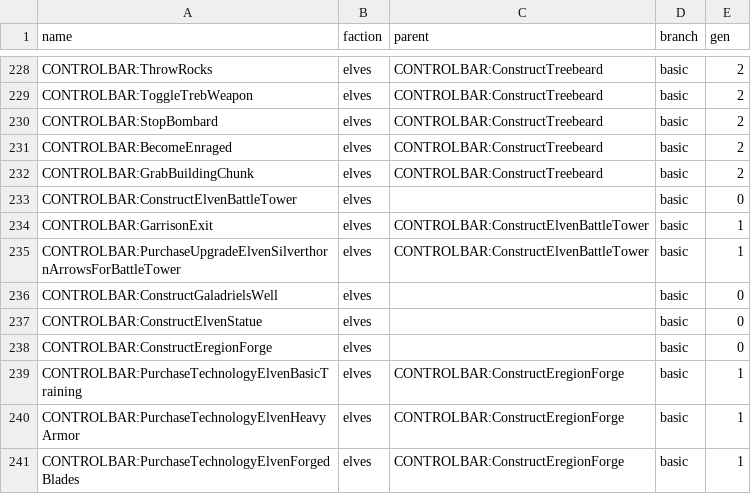
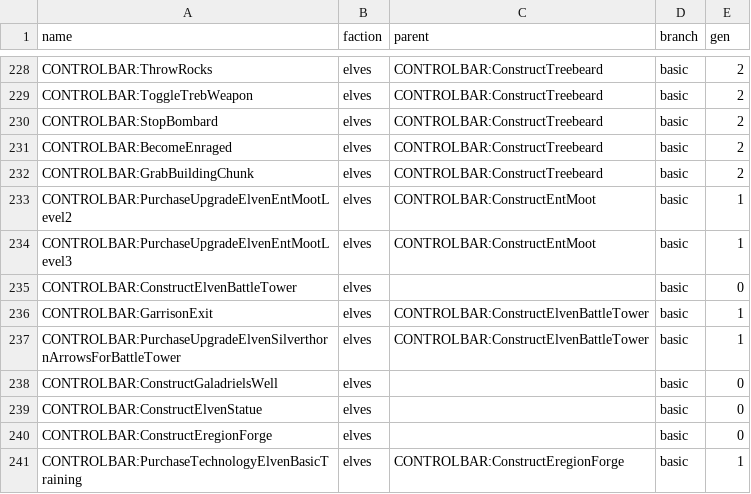
Before and after one commit to Styyg/BFME-KeyBinder, a CSV file: assets/data/csv/ROTWK 2.02 9.7.4.csv, drawn as a sheet; only a part is shown, gaps mark what is left out; the shorter side is filled out with more unchanged rows; the diff names each change by its address in the sheet, - before the commit and + after, or states it on an @@ line.

Commit message:
FIX: missing ent moot upgrade 2 & 3

```diff
--- a/assets/data/csv/ROTWK 2.02 9.7.4.csv
+++ b/assets/data/csv/ROTWK 2.02 9.7.4.csv
+row 233: CONTROLBAR:PurchaseUpgradeElvenEntMootLevel2 | elves | CONTROLBAR:ConstructEntMoot | basic | 1
+row 234: CONTROLBAR:PurchaseUpgradeElvenEntMootLevel3 | elves | CONTROLBAR:ConstructEntMoot | basic | 1
```
Also changed, not shown: 4 other files.
